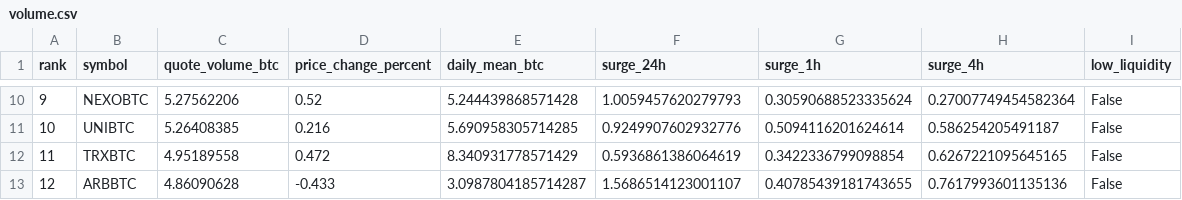
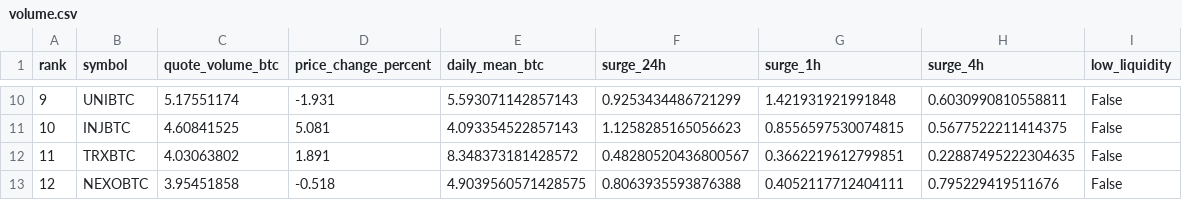
Before and after one commit to leeireum/binance-btc-volume, a CSV file: data/volume.csv, drawn as a sheet; only a part is shown, gaps mark what is left out; the diff covers the shown part only.

```diff
--- a/data/volume.csv
+++ b/data/volume.csv
@@ -10,4 +10,4 @@ rank,symbol,quote_volume_btc,price_change_percent,daily_mean_btc,surge_24h,surge
-9,NEXOBTC,5.27562206,0.52,5.244439868571428,1.0059457620279793,0.30590688523335624,0.27007749454582364,False
-10,UNIBTC,5.26408385,0.216,5.690958305714285,0.9249907602932776,0.5094116201624614,0.586254205491187,False
-11,TRXBTC,4.95189558,0.472,8.340931778571429,0.5936861386064619,0.3422336799098854,0.6267221095645165,False
-12,ARBBTC,4.86090628,-0.433,3.0987804185714287,1.5686514123001107,0.40785439181743655,0.7617993601135136,False
+9,UNIBTC,5.17551174,-1.931,5.593071142857143,0.9253434486721299,1.421931921991848,0.6030990810558811,False
+10,INJBTC,4.60841525,5.081,4.093354522857143,1.1258285165056623,0.8556597530074815,0.5677522211414375,False
+11,TRXBTC,4.03063802,1.891,8.348373181428572,0.48280520436800567,0.3662219612799851,0.22887495222304635,False
+12,NEXOBTC,3.95451858,-0.518,4.9039560571428575,0.8063935593876388,0.4052117712404111,0.795229419511676,False
```
Also changed, not shown: 151 edited cells elsewhere in this file, data/surge.csv, 9 other files.
